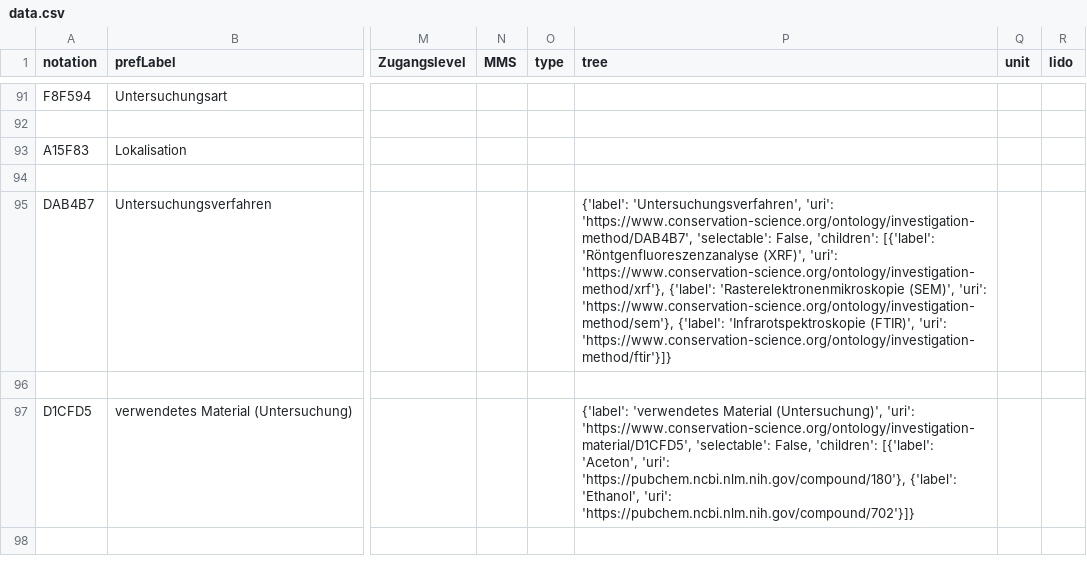
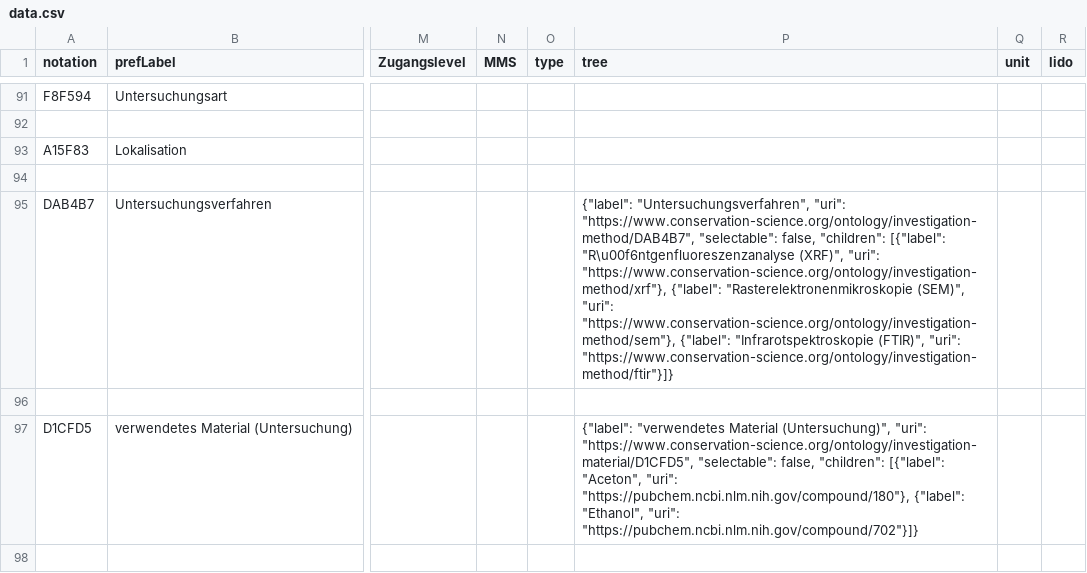
Before and after one commit to conservationdata/docu, a CSV file: data.csv, drawn as a sheet; only a part is shown, gaps mark what is left out; the diff covers the shown part only; the diff names each change by its address in the sheet, - before the commit and + after, or states it on an @@ line.

Commit message:
uri Baum data fixed

```diff
--- a/data.csv
+++ b/data.csv
-P95 (tree): {'label': 'Untersuchungsverfahren', 'uri': 'https://www.conservation-science.org/ontology/investigation-method/DAB4B7', 'selectable': False, 'children': [{'label': 'Röntgenfluoreszenzanalyse (XRF)', 'uri': 'https://www.conservation-science.org/ontology/investigation-method/xrf'}, {'label': 'Rasterelektronenmikroskopie (SEM)', 'uri': 'https://www.conservation-science.org/ontology/investigation-method/sem'}, {'label': 'Infrarotspektroskopie (FTIR)', 'uri': 'https://www.conservation-science.org/ontology/investigation-method/ftir'}]}
+P95 (tree): {"label": "Untersuchungsverfahren", "uri": "https://www.conservation-science.org/ontology/investigation-method/DAB4B7", "selectable": false, "children": [{"label": "R\u00f6ntgenfluoreszenzanalyse (XRF)", "uri": "https://www.conservation-science.org/ontology/investigation-method/xrf"}, {"label": "Rasterelektronenmikroskopie (SEM)", "uri": "https://www.conservation-science.org/ontology/investigation-method/sem"}, {"label": "Infrarotspektroskopie (FTIR)", "uri": "https://www.conservation-science.org/ontology/investigation-method/ftir"}]}
-P97 (tree): {'label': 'verwendetes Material (Untersuchung)', 'uri': 'https://www.conservation-science.org/ontology/investigation-material/D1CFD5', 'selectable': False, 'children': [{'label': 'Aceton', 'uri': 'https://pubchem.ncbi.nlm.nih.gov/compound/180'}, {'label': 'Ethanol', 'uri': 'https://pubchem.ncbi.nlm.nih.gov/compound/702'}]}
+P97 (tree): {"label": "verwendetes Material (Untersuchung)", "uri": "https://www.conservation-science.org/ontology/investigation-material/D1CFD5", "selectable": false, "children": [{"label": "Aceton", "uri": "https://pubchem.ncbi.nlm.nih.gov/compound/180"}, {"label": "Ethanol", "uri": "https://pubchem.ncbi.nlm.nih.gov/compound/702"}]}
```
Also changed, not shown: 17 edited cells elsewhere in this file, sortedData.csv, 7 other files.
